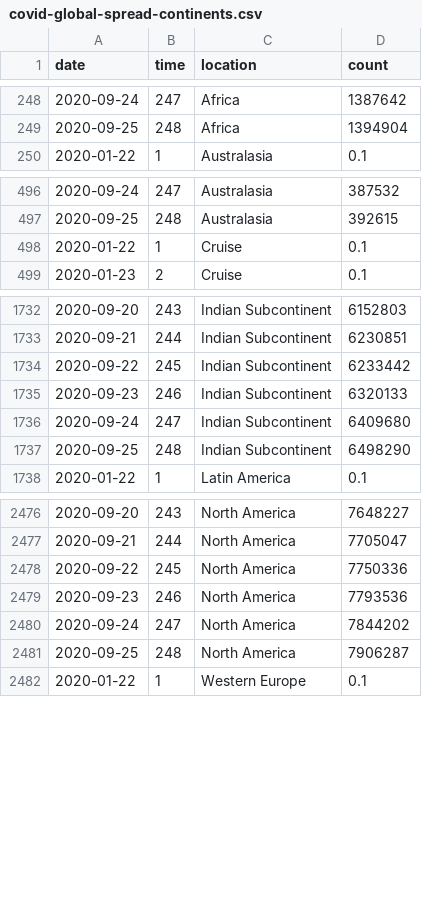
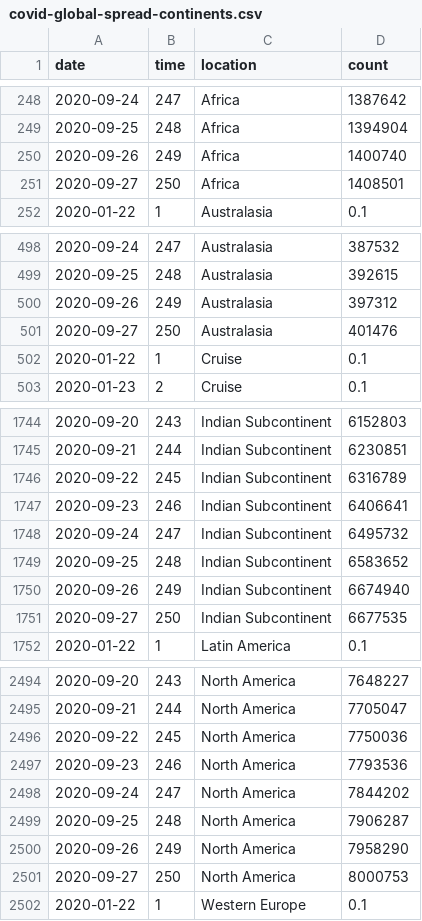
Before and after one commit to robhanssen/covid-19, a CSV file: data/covid-global-spread-continents.csv, drawn as a sheet; only a part is shown, gaps mark what is left out; the diff covers the shown part only.

```diff
--- a/data/covid-global-spread-continents.csv
+++ b/data/covid-global-spread-continents.csv
@@ -249,2 +249,4 @@ date,time,location,count
 2020-09-25,248,Africa,1394904
+2020-09-26,249,Africa,1400740
+2020-09-27,250,Africa,1408501
 2020-01-22,1,Australasia,0.1
@@ -497,2 +499,4 @@ date,time,location,count
 2020-09-25,248,Australasia,392615
+2020-09-26,249,Australasia,397312
+2020-09-27,250,Australasia,401476
 2020-01-22,1,Cruise,0.1
@@ -1733,6 +1745,8 @@ date,time,location,count
 2020-09-21,244,Indian Subcontinent,6230851
-2020-09-22,245,Indian Subcontinent,6233442
-2020-09-23,246,Indian Subcontinent,6320133
-2020-09-24,247,Indian Subcontinent,6409680
-2020-09-25,248,Indian Subcontinent,6498290
+2020-09-22,245,Indian Subcontinent,6316789
+2020-09-23,246,Indian Subcontinent,6406641
+2020-09-24,247,Indian Subcontinent,6495732
+2020-09-25,248,Indian Subcontinent,6583652
+2020-09-26,249,Indian Subcontinent,6674940
+2020-09-27,250,Indian Subcontinent,6677535
 2020-01-22,1,Latin America,0.1
@@ -2477,3 +2495,3 @@ date,time,location,count
 2020-09-21,244,North America,7705047
-2020-09-22,245,North America,7750336
+2020-09-22,245,North America,7750036
 2020-09-23,246,North America,7793536
@@ -2481,2 +2499,4 @@ date,time,location,count
 2020-09-25,248,North America,7906287
+2020-09-26,249,North America,7958290
+2020-09-27,250,North America,8000753
 2020-01-22,1,Western Europe,0.1
```
Also changed, not shown: 14 added rows elsewhere in this file, data/covid-global-deaths-continents.csv, data/covid-global-spread.csv, 23 other files.
